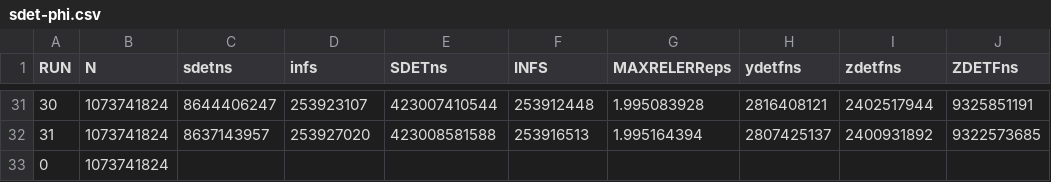
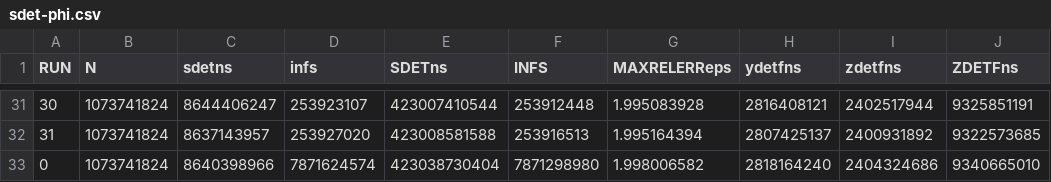
Before and after one commit to venovako/VKASDET2, a CSV file: src/sdet-phi.csv, drawn as a sheet; only a part is shown, gaps mark what is left out; the diff names each change by its address in the sheet, - before the commit and + after, or states it on an @@ line.

```diff
--- a/src/sdet-phi.csv
+++ b/src/sdet-phi.csv
-C33 (sdetns): (empty)
+C33 (sdetns): 8640398966
-D33 (infs): (empty)
+D33 (infs): 7871624574
-E33 (SDETns): (empty)
+E33 (SDETns): 423038730404
-F33 (INFS): (empty)
+F33 (INFS): 7871298980
-G33 (MAXRELERReps): (empty)
+G33 (MAXRELERReps): 1.998006582
-H33 (ydetfns): (empty)
+H33 (ydetfns): 2818164240
-I33 (zdetfns): (empty)
+I33 (zdetfns): 2404324686
-J33 (ZDETFns): (empty)
+J33 (ZDETFns): 9340665010
```
Also changed, not shown: src/sdet-arm.csv, src/sdet.csv, 1 other file.
